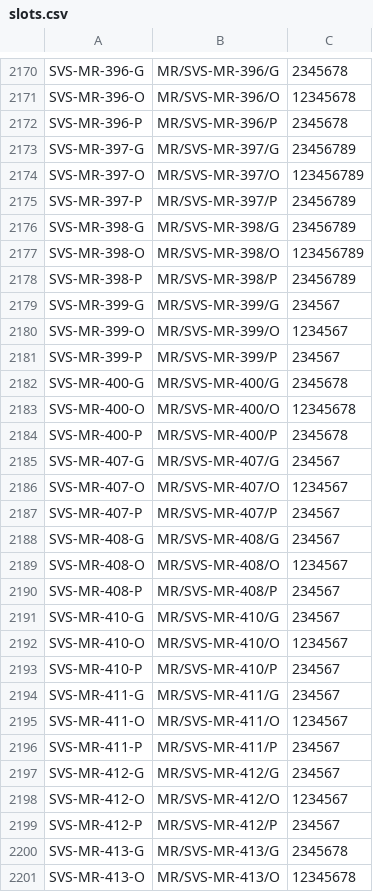
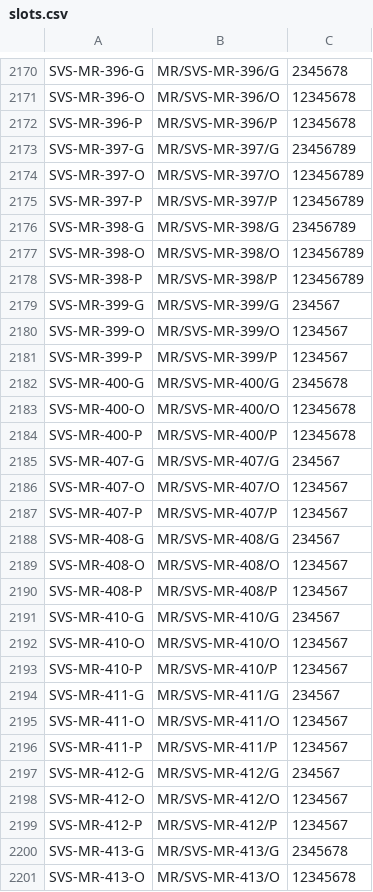
Before and after one commit to BugraAkgul/savis-img, a CSV file: slots.csv, drawn as a sheet; only a part is shown, gaps mark what is left out; the diff covers the shown part only.

```diff
--- a/slots.csv
+++ b/slots.csv
@@ -2171,30 +2171,30 @@ SVS-MR-396-G,MR/SVS-MR-396/G,2345678
 SVS-MR-396-O,MR/SVS-MR-396/O,12345678
-SVS-MR-396-P,MR/SVS-MR-396/P,2345678
+SVS-MR-396-P,MR/SVS-MR-396/P,12345678
 SVS-MR-397-G,MR/SVS-MR-397/G,23456789
 SVS-MR-397-O,MR/SVS-MR-397/O,123456789
-SVS-MR-397-P,MR/SVS-MR-397/P,23456789
+SVS-MR-397-P,MR/SVS-MR-397/P,123456789
 SVS-MR-398-G,MR/SVS-MR-398/G,23456789
 SVS-MR-398-O,MR/SVS-MR-398/O,123456789
-SVS-MR-398-P,MR/SVS-MR-398/P,23456789
+SVS-MR-398-P,MR/SVS-MR-398/P,123456789
 SVS-MR-399-G,MR/SVS-MR-399/G,234567
 SVS-MR-399-O,MR/SVS-MR-399/O,1234567
-SVS-MR-399-P,MR/SVS-MR-399/P,234567
+SVS-MR-399-P,MR/SVS-MR-399/P,1234567
 SVS-MR-400-G,MR/SVS-MR-400/G,2345678
 SVS-MR-400-O,MR/SVS-MR-400/O,12345678
-SVS-MR-400-P,MR/SVS-MR-400/P,2345678
+SVS-MR-400-P,MR/SVS-MR-400/P,12345678
 SVS-MR-407-G,MR/SVS-MR-407/G,234567
 SVS-MR-407-O,MR/SVS-MR-407/O,1234567
-SVS-MR-407-P,MR/SVS-MR-407/P,234567
+SVS-MR-407-P,MR/SVS-MR-407/P,1234567
 SVS-MR-408-G,MR/SVS-MR-408/G,234567
 SVS-MR-408-O,MR/SVS-MR-408/O,1234567
-SVS-MR-408-P,MR/SVS-MR-408/P,234567
+SVS-MR-408-P,MR/SVS-MR-408/P,1234567
 SVS-MR-410-G,MR/SVS-MR-410/G,234567
 SVS-MR-410-O,MR/SVS-MR-410/O,1234567
-SVS-MR-410-P,MR/SVS-MR-410/P,234567
+SVS-MR-410-P,MR/SVS-MR-410/P,1234567
 SVS-MR-411-G,MR/SVS-MR-411/G,234567
 SVS-MR-411-O,MR/SVS-MR-411/O,1234567
-SVS-MR-411-P,MR/SVS-MR-411/P,234567
+SVS-MR-411-P,MR/SVS-MR-411/P,1234567
 SVS-MR-412-G,MR/SVS-MR-412/G,234567
 SVS-MR-412-O,MR/SVS-MR-412/O,1234567
-SVS-MR-412-P,MR/SVS-MR-412/P,234567
+SVS-MR-412-P,MR/SVS-MR-412/P,1234567
 SVS-MR-413-G,MR/SVS-MR-413/G,2345678
```
Also changed, not shown: 20 edited cells elsewhere in this file, 31 other files.
